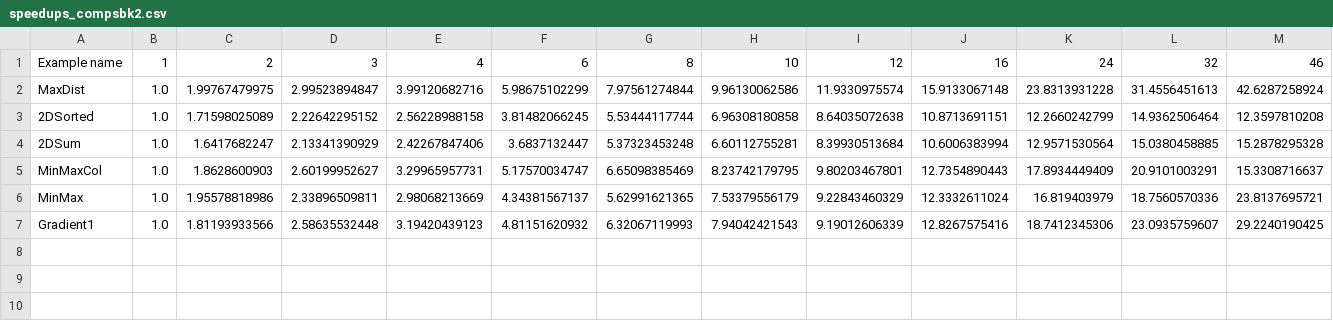
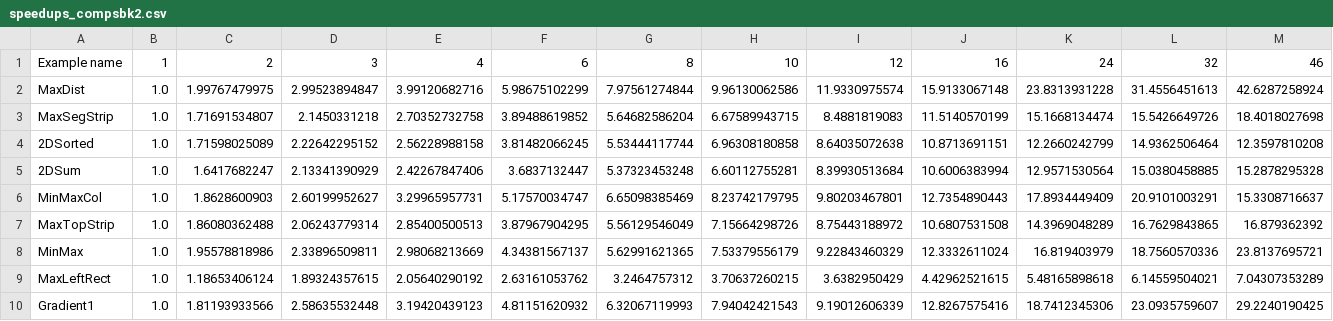
Before and after one commit to victornicolet/parsynt, a CSV file: examples/tbb/nested_loops/speedups_compsbk2.csv, drawn as a sheet; only a part is shown; rows hold the shown columns only; the diff names each change by its address in the sheet, - before the commit and + after, or states it on an @@ line.

```diff
--- a/examples/tbb/nested_loops/speedups_compsbk2.csv
+++ b/examples/tbb/nested_loops/speedups_compsbk2.csv
+row 3: MaxSegStrip | 1.0 | 1.71691534807 | 2.1450331218 | 2.70352732758 | 3.89488619852 | 5.64682586204 | 6.67589943715 | 8.4881819083 | 11.5140570199 | 15.1668134474 | 15.5426649726 | 18.4018027698
+row 7: MaxTopStrip | 1.0 | 1.86080362488 | 2.06243779314 | 2.85400500513 | 3.87967904295 | 5.56129546049 | 7.15664298726 | 8.75443188972 | 10.6807531508 | 14.3969048289 | 16.7629843865 | 16.879362392
+row 9: MaxLeftRect | 1.0 | 1.18653406124 | 1.89324357615 | 2.05640290192 | 2.63161053762 | 3.2464757312 | 3.70637260215 | 3.6382950429 | 4.42962521615 | 5.48165898618 | 6.14559504021 | 7.04307353289
```
Also changed, not shown: synth_times.csv, 5 other files.
